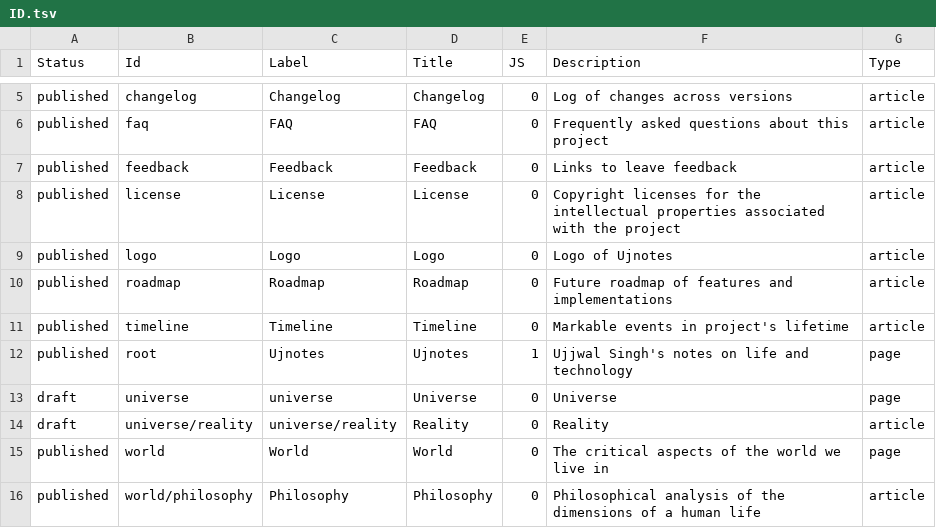
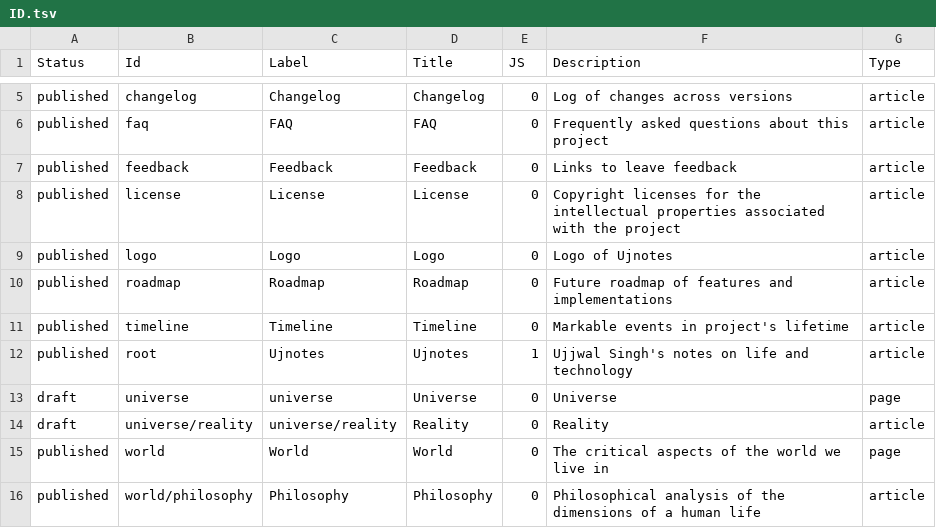
Before and after one commit to ujnotes/web-site, a TSV file: Config/ID.tsv, drawn as a sheet; only a part is shown, gaps mark what is left out.

```diff
--- a/Config/ID.tsv
+++ b/Config/ID.tsv
@@ -11,3 +11,3 @@ published	roadmap	Roadmap	Roadmap	0	Future roadmap of features and implementatio
 published	timeline	Timeline	Timeline	0	Markable events in project's lifetime	article
-published	root	Ujnotes	Ujnotes	1	Ujjwal Singh's notes on life and technology	page
+published	root	Ujnotes	Ujnotes	1	Ujjwal Singh's notes on life and technology	article
 draft	universe	universe	Universe	0	Universe	page
```
Also changed, not shown: Config/ID_hi.tsv, Config/Translations.tsv, 2 other files.
